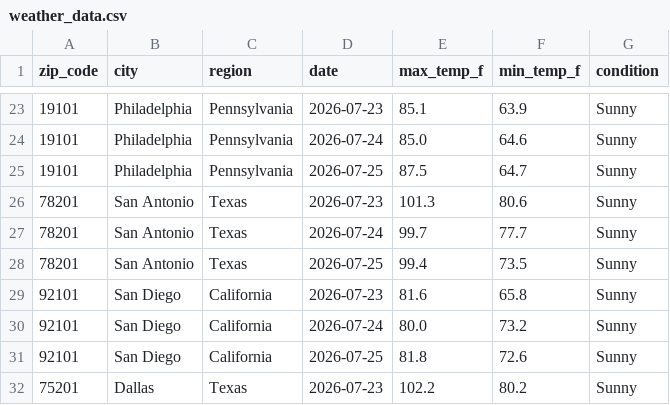
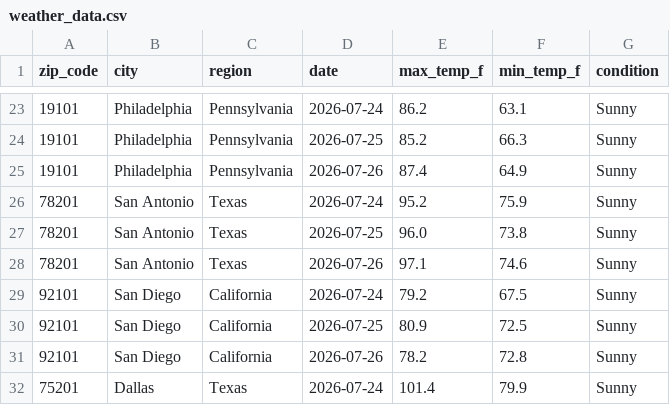
Before and after one commit to lontok/weather-api-pipeline-test, a CSV file: weather_data.csv, drawn as a sheet; only a part is shown, gaps mark what is left out; the diff covers the shown part only.

```diff
--- a/weather_data.csv
+++ b/weather_data.csv
@@ -23,10 +23,10 @@ zip_code,city,region,date,max_temp_f,min_temp_f,condition
-19101,Philadelphia,Pennsylvania,2026-07-23,85.1,63.9,Sunny
-19101,Philadelphia,Pennsylvania,2026-07-24,85.0,64.6,Sunny
-19101,Philadelphia,Pennsylvania,2026-07-25,87.5,64.7,Sunny
-78201,San Antonio,Texas,2026-07-23,101.3,80.6,Sunny
-78201,San Antonio,Texas,2026-07-24,99.7,77.7,Sunny
-78201,San Antonio,Texas,2026-07-25,99.4,73.5,Sunny
-92101,San Diego,California,2026-07-23,81.6,65.8,Sunny
-92101,San Diego,California,2026-07-24,80.0,73.2,Sunny
-92101,San Diego,California,2026-07-25,81.8,72.6,Sunny
-75201,Dallas,Texas,2026-07-23,102.2,80.2,Sunny
+19101,Philadelphia,Pennsylvania,2026-07-24,86.2,63.1,Sunny
+19101,Philadelphia,Pennsylvania,2026-07-25,85.2,66.3,Sunny
+19101,Philadelphia,Pennsylvania,2026-07-26,87.4,64.9,Sunny
+78201,San Antonio,Texas,2026-07-24,95.2,75.9,Sunny
+78201,San Antonio,Texas,2026-07-25,96.0,73.8,Sunny
+78201,San Antonio,Texas,2026-07-26,97.1,74.6,Sunny
+92101,San Diego,California,2026-07-24,79.2,67.5,Sunny
+92101,San Diego,California,2026-07-25,80.9,72.5,Sunny
+92101,San Diego,California,2026-07-26,78.2,72.8,Sunny
+75201,Dallas,Texas,2026-07-24,101.4,79.9,Sunny
```
Also changed, not shown: 1 added row, 1 removed row and 153 edited cells elsewhere in this file.
